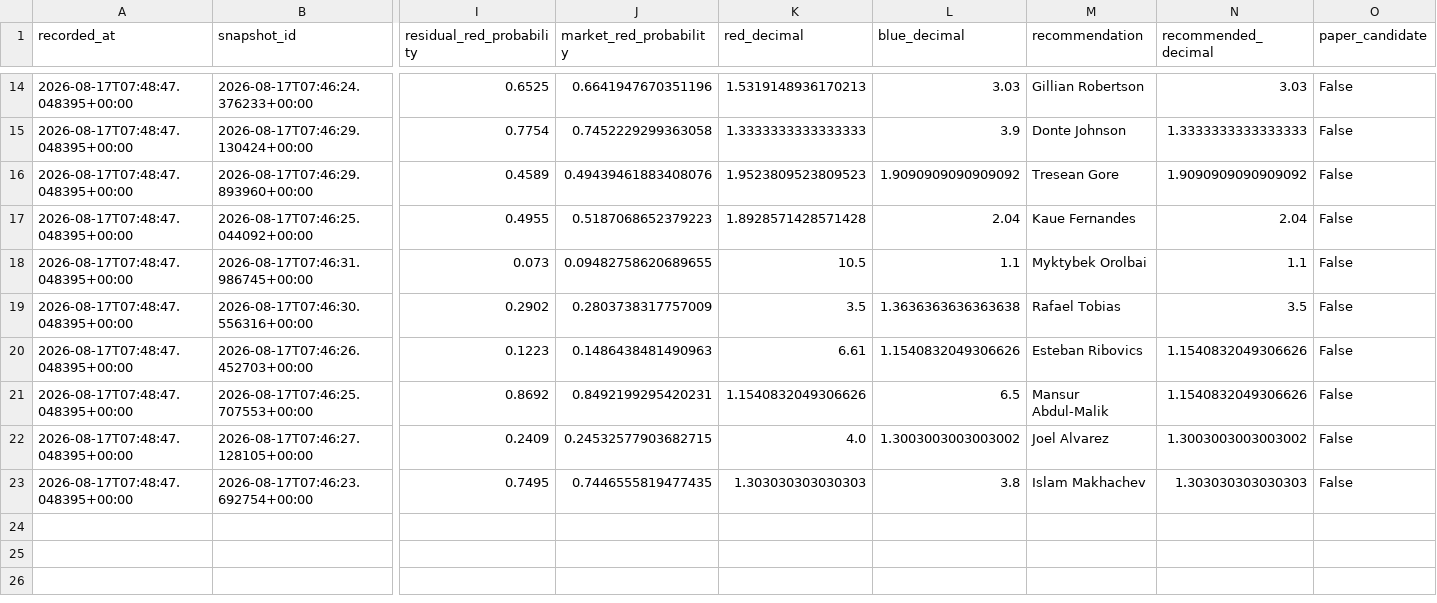
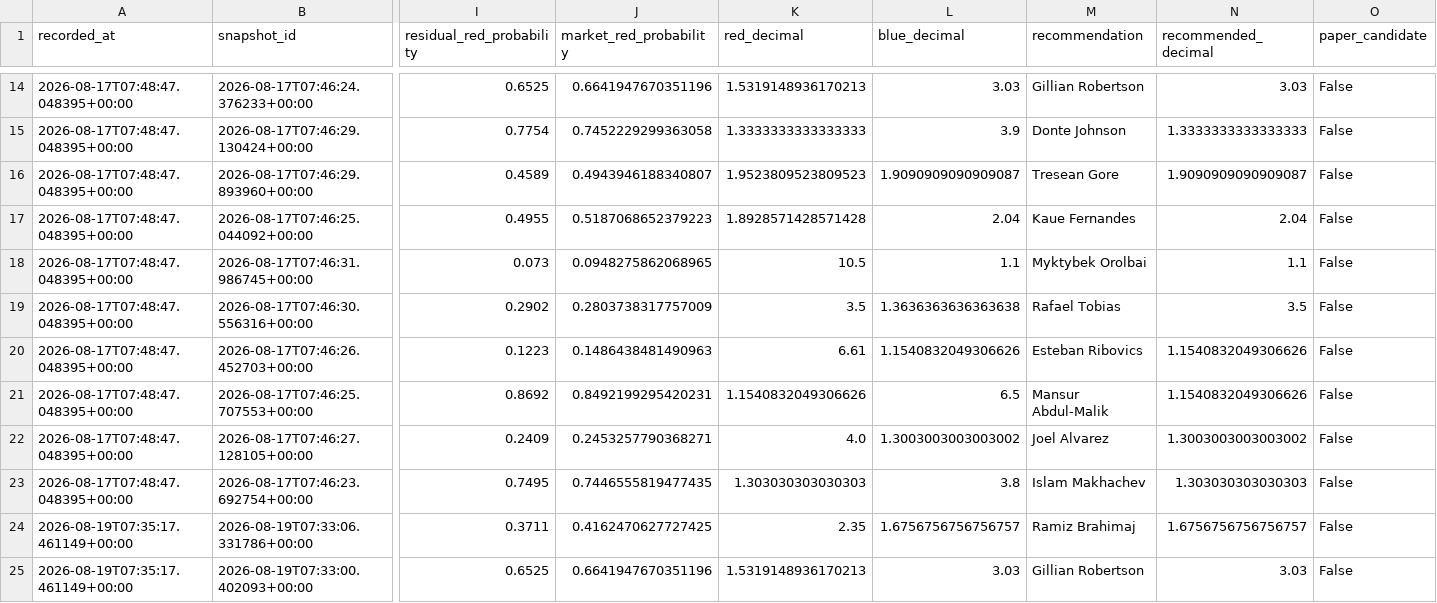
Before and after one commit to P-AEL/Better, a CSV file: data/forward_predictions.csv, drawn as a sheet; only a part is shown, gaps mark what is left out; rows hold the shown columns only; the diff covers the shown part only; the diff names each change by its address in the sheet, - before the commit and + after, or states it on an @@ line.

```diff
--- a/data/forward_predictions.csv
+++ b/data/forward_predictions.csv
-J16 (market_red_probability): 0.49439461883408076
+J16 (market_red_probability): 0.4943946188340807
-L16 (blue_decimal): 1.9090909090909092
+L16 (blue_decimal): 1.9090909090909087
-N16 (recommended_decimal): 1.9090909090909092
+N16 (recommended_decimal): 1.9090909090909087
-J18 (market_red_probability): 0.09482758620689655
+J18 (market_red_probability): 0.0948275862068965
-J22 (market_red_probability): 0.24532577903682715
+J22 (market_red_probability): 0.2453257790368271
+row 24: 2026-08-19T07:35:17.461149+00:00 | 2026-08-19T07:33:06.331786+00:00 | 0.3711 | 0.4162470627727425 | 2.35 | 1.6756756756756757 | Ramiz Brahimaj | 1.6756756756756757 | False
+row 25: 2026-08-19T07:35:17.461149+00:00 | 2026-08-19T07:33:00.402093+00:00 | 0.6525 | 0.6641947670351196 | 1.5319148936170213 | 3.03 | Gillian Robertson | 3.03 | False
```
Also changed, not shown: 9 added rows elsewhere in this file, data/scraped_data/ufc_fight_odds_history.csv, 4 other files.
